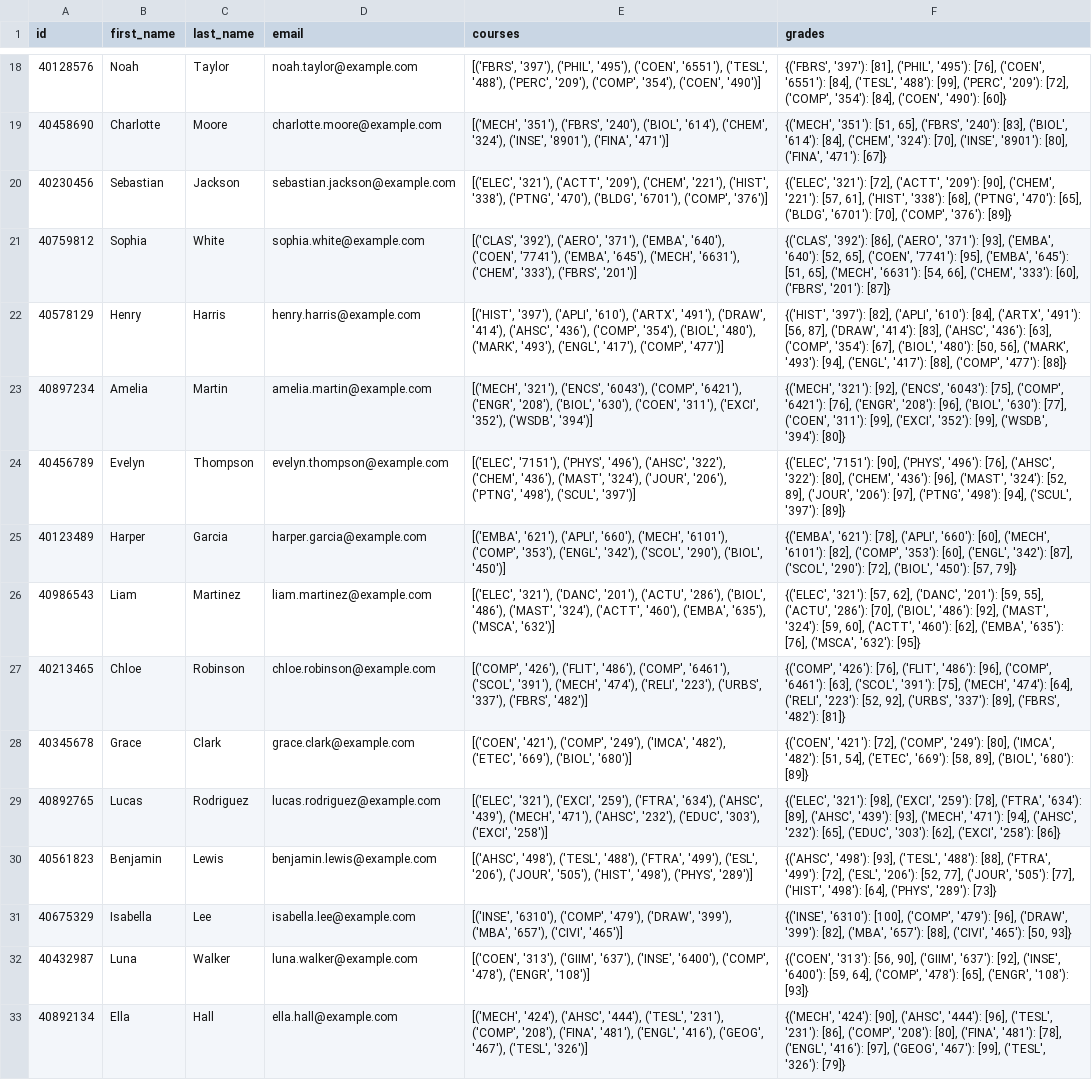
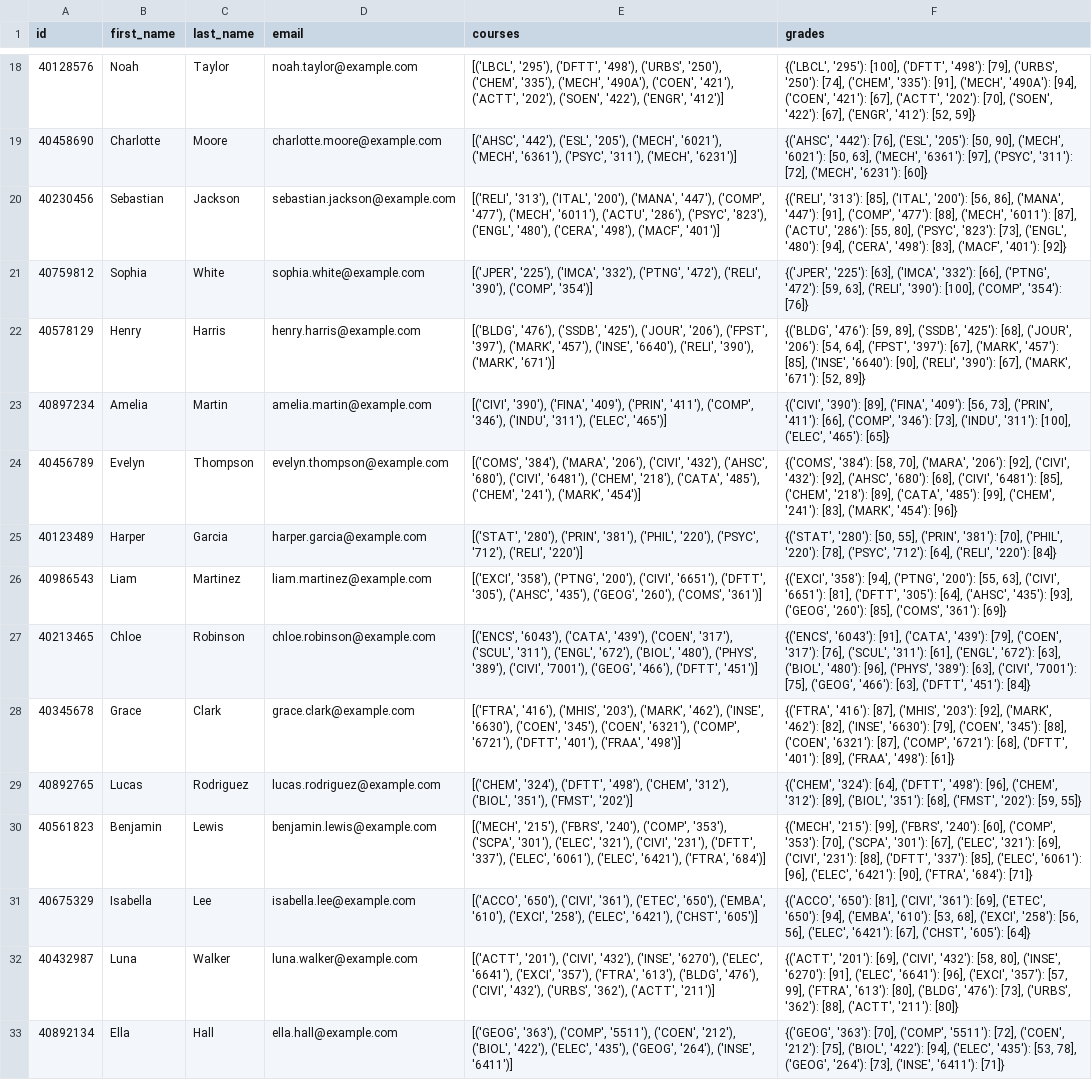
Before and after one commit to Concordia3/COMP-474, a CSV file: data/students/profiles.csv, drawn as a sheet; only a part is shown, gaps mark what is left out; the diff covers the shown part only; the diff names each change by its address in the sheet, - before the commit and + after, or states it on an @@ line.

```diff
--- a/data/students/profiles.csv
+++ b/data/students/profiles.csv
-E18 (courses): [('FBRS', '397'), ('PHIL', '495'), ('COEN', '6551'), ('TESL', '488'), ('PERC', '209'), ('COMP', '354'), ('COEN', '490')]
+E18 (courses): [('LBCL', '295'), ('DFTT', '498'), ('URBS', '250'), ('CHEM', '335'), ('MECH', '490A'), ('COEN', '421'), ('ACTT', '202'), ('SOEN', '422'), ('ENGR', '412')]
-F18 (grades): {('FBRS', '397'): [81], ('PHIL', '495'): [76], ('COEN', '6551'): [84], ('TESL', '488'): [99], ('PERC', '209'): [72], ('COMP', '354'): [84], ('COEN', '490'): [60]}
+F18 (grades): {('LBCL', '295'): [100], ('DFTT', '498'): [79], ('URBS', '250'): [74], ('CHEM', '335'): [91], ('MECH', '490A'): [94], ('COEN', '421'): [67], ('ACTT', '202'): [70], ('SOEN', '422'): [67], ('ENGR', '412'): [52, 59]}
-E19 (courses): [('MECH', '351'), ('FBRS', '240'), ('BIOL', '614'), ('CHEM', '324'), ('INSE', '8901'), ('FINA', '471')]
+E19 (courses): [('AHSC', '442'), ('ESL', '205'), ('MECH', '6021'), ('MECH', '6361'), ('PSYC', '311'), ('MECH', '6231')]
-F19 (grades): {('MECH', '351'): [51, 65], ('FBRS', '240'): [83], ('BIOL', '614'): [84], ('CHEM', '324'): [70], ('INSE', '8901'): [80], ('FINA', '471'): [67]}
+F19 (grades): {('AHSC', '442'): [76], ('ESL', '205'): [50, 90], ('MECH', '6021'): [50, 63], ('MECH', '6361'): [97], ('PSYC', '311'): [72], ('MECH', '6231'): [60]}
-E20 (courses): [('ELEC', '321'), ('ACTT', '209'), ('CHEM', '221'), ('HIST', '338'), ('PTNG', '470'), ('BLDG', '6701'), ('COMP', '376')]
+E20 (courses): [('RELI', '313'), ('ITAL', '200'), ('MANA', '447'), ('COMP', '477'), ('MECH', '6011'), ('ACTU', '286'), ('PSYC', '823'), ('ENGL', '480'), ('CERA', '498'), ('MACF', '401')]
-F20 (grades): {('ELEC', '321'): [72], ('ACTT', '209'): [90], ('CHEM', '221'): [57, 61], ('HIST', '338'): [68], ('PTNG', '470'): [65], ('BLDG', '6701'): [70], ('COMP', '376'): [89]}
+F20 (grades): {('RELI', '313'): [85], ('ITAL', '200'): [56, 86], ('MANA', '447'): [91], ('COMP', '477'): [88], ('MECH', '6011'): [87], ('ACTU', '286'): [55, 80], ('PSYC', '823'): [73], ('ENGL', '480'): [94], ('CERA', '498'): [83], ('MACF', '401'): [92]}
-E21 (courses): [('CLAS', '392'), ('AERO', '371'), ('EMBA', '640'), ('COEN', '7741'), ('EMBA', '645'), ('MECH', '6631'), ('CHEM', '333'), ('FBRS', '201')]
+E21 (courses): [('JPER', '225'), ('IMCA', '332'), ('PTNG', '472'), ('RELI', '390'), ('COMP', '354')]
-F21 (grades): {('CLAS', '392'): [86], ('AERO', '371'): [93], ('EMBA', '640'): [52, 65], ('COEN', '7741'): [95], ('EMBA', '645'): [51, 65], ('MECH', '6631'): [54, 66], ('CHEM', '333'): [60], ('FBRS', '201'): [87]}
+F21 (grades): {('JPER', '225'): [63], ('IMCA', '332'): [66], ('PTNG', '472'): [59, 63], ('RELI', '390'): [100], ('COMP', '354'): [76]}
-E22 (courses): [('HIST', '397'), ('APLI', '610'), ('ARTX', '491'), ('DRAW', '414'), ('AHSC', '436'), ('COMP', '354'), ('BIOL', '480'), ('MARK', '493'), ('ENGL', '417'), ('COMP', '477')]
+E22 (courses): [('BLDG', '476'), ('SSDB', '425'), ('JOUR', '206'), ('FPST', '397'), ('MARK', '457'), ('INSE', '6640'), ('RELI', '390'), ('MARK', '671')]
-F22 (grades): {('HIST', '397'): [82], ('APLI', '610'): [84], ('ARTX', '491'): [56, 87], ('DRAW', '414'): [83], ('AHSC', '436'): [63], ('COMP', '354'): [67], ('BIOL', '480'): [50, 56], ('MARK', '493'): [94], ('ENGL', '417'): [88], ('COMP', '477'): [88]}
+F22 (grades): {('BLDG', '476'): [59, 89], ('SSDB', '425'): [68], ('JOUR', '206'): [54, 64], ('FPST', '397'): [67], ('MARK', '457'): [85], ('INSE', '6640'): [90], ('RELI', '390'): [67], ('MARK', '671'): [52, 89]}
-E23 (courses): [('MECH', '321'), ('ENCS', '6043'), ('COMP', '6421'), ('ENGR', '208'), ('BIOL', '630'), ('COEN', '311'), ('EXCI', '352'), ('WSDB', '394')]
+E23 (courses): [('CIVI', '390'), ('FINA', '409'), ('PRIN', '411'), ('COMP', '346'), ('INDU', '311'), ('ELEC', '465')]
-F23 (grades): {('MECH', '321'): [92], ('ENCS', '6043'): [75], ('COMP', '6421'): [76], ('ENGR', '208'): [96], ('BIOL', '630'): [77], ('COEN', '311'): [99], ('EXCI', '352'): [99], ('WSDB', '394'): [80]}
+F23 (grades): {('CIVI', '390'): [89], ('FINA', '409'): [56, 73], ('PRIN', '411'): [66], ('COMP', '346'): [73], ('INDU', '311'): [100], ('ELEC', '465'): [65]}
-E24 (courses): [('ELEC', '7151'), ('PHYS', '496'), ('AHSC', '322'), ('CHEM', '436'), ('MAST', '324'), ('JOUR', '206'), ('PTNG', '498'), ('SCUL', '397')]
+E24 (courses): [('COMS', '384'), ('MARA', '206'), ('CIVI', '432'), ('AHSC', '680'), ('CIVI', '6481'), ('CHEM', '218'), ('CATA', '485'), ('CHEM', '241'), ('MARK', '454')]
-F24 (grades): {('ELEC', '7151'): [90], ('PHYS', '496'): [76], ('AHSC', '322'): [80], ('CHEM', '436'): [96], ('MAST', '324'): [52, 89], ('JOUR', '206'): [97], ('PTNG', '498'): [94], ('SCUL', '397'): [89]}
+F24 (grades): {('COMS', '384'): [58, 70], ('MARA', '206'): [92], ('CIVI', '432'): [92], ('AHSC', '680'): [68], ('CIVI', '6481'): [85], ('CHEM', '218'): [89], ('CATA', '485'): [99], ('CHEM', '241'): [83], ('MARK', '454'): [96]}
-E25 (courses): [('EMBA', '621'), ('APLI', '660'), ('MECH', '6101'), ('COMP', '353'), ('ENGL', '342'), ('SCOL', '290'), ('BIOL', '450')]
+E25 (courses): [('STAT', '280'), ('PRIN', '381'), ('PHIL', '220'), ('PSYC', '712'), ('RELI', '220')]
-F25 (grades): {('EMBA', '621'): [78], ('APLI', '660'): [60], ('MECH', '6101'): [82], ('COMP', '353'): [60], ('ENGL', '342'): [87], ('SCOL', '290'): [72], ('BIOL', '450'): [57, 79]}
+F25 (grades): {('STAT', '280'): [50, 55], ('PRIN', '381'): [70], ('PHIL', '220'): [78], ('PSYC', '712'): [64], ('RELI', '220'): [84]}
-E26 (courses): [('ELEC', '321'), ('DANC', '201'), ('ACTU', '286'), ('BIOL', '486'), ('MAST', '324'), ('ACTT', '460'), ('EMBA', '635'), ('MSCA', '632')]
+E26 (courses): [('EXCI', '358'), ('PTNG', '200'), ('CIVI', '6651'), ('DFTT', '305'), ('AHSC', '435'), ('GEOG', '260'), ('COMS', '361')]
-F26 (grades): {('ELEC', '321'): [57, 62], ('DANC', '201'): [59, 55], ('ACTU', '286'): [70], ('BIOL', '486'): [92], ('MAST', '324'): [59, 60], ('ACTT', '460'): [62], ('EMBA', '635'): [76], ('MSCA', '632'): [95]}
+F26 (grades): {('EXCI', '358'): [94], ('PTNG', '200'): [55, 63], ('CIVI', '6651'): [81], ('DFTT', '305'): [64], ('AHSC', '435'): [93], ('GEOG', '260'): [85], ('COMS', '361'): [69]}
-E27 (courses): [('COMP', '426'), ('FLIT', '486'), ('COMP', '6461'), ('SCOL', '391'), ('MECH', '474'), ('RELI', '223'), ('URBS', '337'), ('FBRS', '482')]
+E27 (courses): [('ENCS', '6043'), ('CATA', '439'), ('COEN', '317'), ('SCUL', '311'), ('ENGL', '672'), ('BIOL', '480'), ('PHYS', '389'), ('CIVI', '7001'), ('GEOG', '466'), ('DFTT', '451')]
-F27 (grades): {('COMP', '426'): [76], ('FLIT', '486'): [96], ('COMP', '6461'): [63], ('SCOL', '391'): [75], ('MECH', '474'): [64], ('RELI', '223'): [52, 92], ('URBS', '337'): [89], ('FBRS', '482'): [81]}
+F27 (grades): {('ENCS', '6043'): [91], ('CATA', '439'): [79], ('COEN', '317'): [76], ('SCUL', '311'): [61], ('ENGL', '672'): [63], ('BIOL', '480'): [96], ('PHYS', '389'): [63], ('CIVI', '7001'): [75], ('GEOG', '466'): [63], ('DFTT', '451'): [84]}
-E28 (courses): [('COEN', '421'), ('COMP', '249'), ('IMCA', '482'), ('ETEC', '669'), ('BIOL', '680')]
+E28 (courses): [('FTRA', '416'), ('MHIS', '203'), ('MARK', '462'), ('INSE', '6630'), ('COEN', '345'), ('COEN', '6321'), ('COMP', '6721'), ('DFTT', '401'), ('FRAA', '498')]
-F28 (grades): {('COEN', '421'): [72], ('COMP', '249'): [80], ('IMCA', '482'): [51, 54], ('ETEC', '669'): [58, 89], ('BIOL', '680'): [89]}
+F28 (grades): {('FTRA', '416'): [87], ('MHIS', '203'): [92], ('MARK', '462'): [82], ('INSE', '6630'): [79], ('COEN', '345'): [88], ('COEN', '6321'): [87], ('COMP', '6721'): [68], ('DFTT', '401'): [89], ('FRAA', '498'): [61]}
-E29 (courses): [('ELEC', '321'), ('EXCI', '259'), ('FTRA', '634'), ('AHSC', '439'), ('MECH', '471'), ('AHSC', '232'), ('EDUC', '303'), ('EXCI', '258')]
+E29 (courses): [('CHEM', '324'), ('DFTT', '498'), ('CHEM', '312'), ('BIOL', '351'), ('FMST', '202')]
-F29 (grades): {('ELEC', '321'): [98], ('EXCI', '259'): [78], ('FTRA', '634'): [89], ('AHSC', '439'): [93], ('MECH', '471'): [94], ('AHSC', '232'): [65], ('EDUC', '303'): [62], ('EXCI', '258'): [86]}
+F29 (grades): {('CHEM', '324'): [64], ('DFTT', '498'): [96], ('CHEM', '312'): [89], ('BIOL', '351'): [68], ('FMST', '202'): [59, 55]}
-E30 (courses): [('AHSC', '498'), ('TESL', '488'), ('FTRA', '499'), ('ESL', '206'), ('JOUR', '505'), ('HIST', '498'), ('PHYS', '289')]
+E30 (courses): [('MECH', '215'), ('FBRS', '240'), ('COMP', '353'), ('SCPA', '301'), ('ELEC', '321'), ('CIVI', '231'), ('DFTT', '337'), ('ELEC', '6061'), ('ELEC', '6421'), ('FTRA', '684')]
-F30 (grades): {('AHSC', '498'): [93], ('TESL', '488'): [88], ('FTRA', '499'): [72], ('ESL', '206'): [52, 77], ('JOUR', '505'): [77], ('HIST', '498'): [64], ('PHYS', '289'): [73]}
+F30 (grades): {('MECH', '215'): [99], ('FBRS', '240'): [60], ('COMP', '353'): [70], ('SCPA', '301'): [67], ('ELEC', '321'): [69], ('CIVI', '231'): [88], ('DFTT', '337'): [85], ('ELEC', '6061'): [96], ('ELEC', '6421'): [90], ('FTRA', '684'): [71]}
-E31 (courses): [('INSE', '6310'), ('COMP', '479'), ('DRAW', '399'), ('MBA', '657'), ('CIVI', '465')]
+E31 (courses): [('ACCO', '650'), ('CIVI', '361'), ('ETEC', '650'), ('EMBA', '610'), ('EXCI', '258'), ('ELEC', '6421'), ('CHST', '605')]
-F31 (grades): {('INSE', '6310'): [100], ('COMP', '479'): [96], ('DRAW', '399'): [82], ('MBA', '657'): [88], ('CIVI', '465'): [50, 93]}
+F31 (grades): {('ACCO', '650'): [81], ('CIVI', '361'): [69], ('ETEC', '650'): [94], ('EMBA', '610'): [53, 68], ('EXCI', '258'): [56, 56], ('ELEC', '6421'): [67], ('CHST', '605'): [64]}
-E32 (courses): [('COEN', '313'), ('GIIM', '637'), ('INSE', '6400'), ('COMP', '478'), ('ENGR', '108')]
+E32 (courses): [('ACTT', '201'), ('CIVI', '432'), ('INSE', '6270'), ('ELEC', '6641'), ('EXCI', '357'), ('FTRA', '613'), ('BLDG', '476'), ('CIVI', '432'), ('URBS', '362'), ('ACTT', '211')]
-F32 (grades): {('COEN', '313'): [56, 90], ('GIIM', '637'): [92], ('INSE', '6400'): [59, 64], ('COMP', '478'): [65], ('ENGR', '108'): [93]}
+F32 (grades): {('ACTT', '201'): [69], ('CIVI', '432'): [58, 80], ('INSE', '6270'): [91], ('ELEC', '6641'): [96], ('EXCI', '357'): [57, 99], ('FTRA', '613'): [80], ('BLDG', '476'): [73], ('URBS', '362'): [88], ('ACTT', '211'): [80]}
-E33 (courses): [('MECH', '424'), ('AHSC', '444'), ('TESL', '231'), ('COMP', '208'), ('FINA', '481'), ('ENGL', '416'), ('GEOG', '467'), ('TESL', '326')]
+E33 (courses): [('GEOG', '363'), ('COMP', '5511'), ('COEN', '212'), ('BIOL', '422'), ('ELEC', '435'), ('GEOG', '264'), ('INSE', '6411')]
-F33 (grades): {('MECH', '424'): [90], ('AHSC', '444'): [96], ('TESL', '231'): [86], ('COMP', '208'): [80], ('FINA', '481'): [78], ('ENGL', '416'): [97], ('GEOG', '467'): [99], ('TESL', '326'): [79]}
+F33 (grades): {('GEOG', '363'): [70], ('COMP', '5511'): [72], ('COEN', '212'): [75], ('BIOL', '422'): [94], ('ELEC', '435'): [53, 78], ('GEOG', '264'): [73], ('INSE', '6411'): [71]}
```
Also changed, not shown: 68 edited cells elsewhere in this file, data/students/transcripts.csv, 3 other files.
